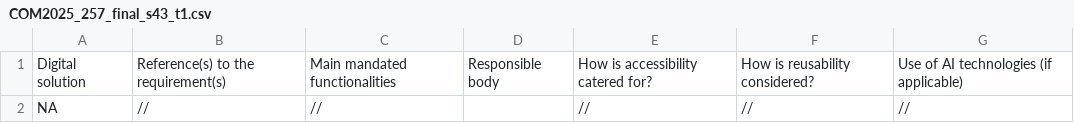
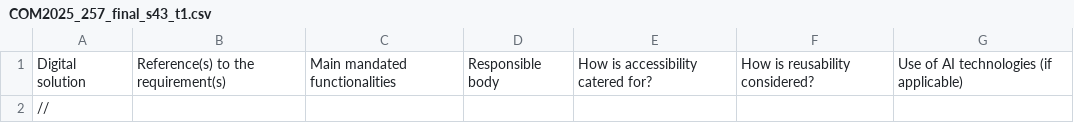
Before and after one commit to chiarapicardii/Internship_EULegislation, a CSV file: COM-proposals_extracted/extracted_tables/COM2025_257_final_s43_t1.csv, drawn as a sheet; removed rows and columns are numbered as before the commit, all else as after; the diff names each change by its address in the sheet, - before the commit and + after, or states it on an @@ line.

```diff
--- a/COM-proposals_extracted/extracted_tables/COM2025_257_final_s43_t1.csv
+++ b/COM-proposals_extracted/extracted_tables/COM2025_257_final_s43_t1.csv
-row 2: NA | // | // |  | // | // | //
+row 2: //
```
